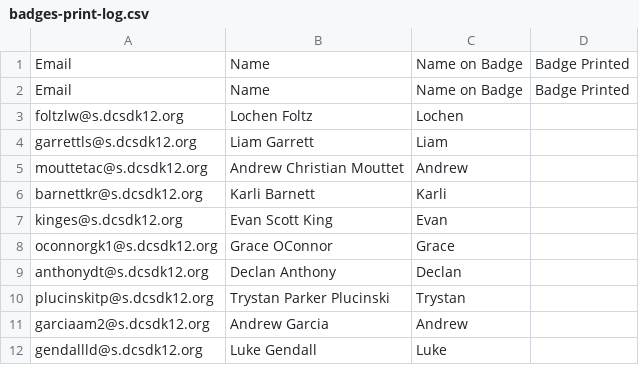
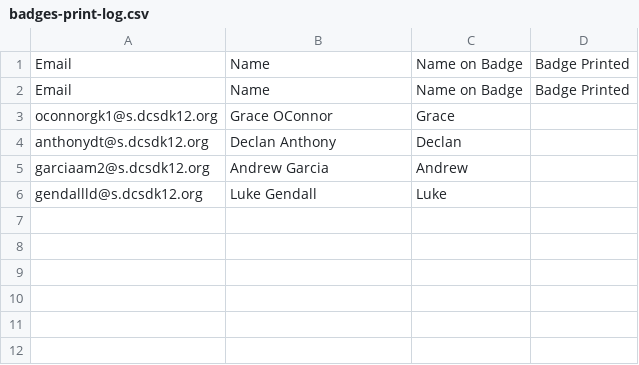
Before and after one commit to goattea/rss-game-club, a CSV file: art-assets/badges/badges-print-log.csv, drawn as a sheet.

```diff
--- a/art-assets/badges/badges-print-log.csv
+++ b/art-assets/badges/badges-print-log.csv
@@ -2,10 +2,4 @@ Email,Name,Name on Badge,Badge Printed
 Email,Name,Name on Badge,Badge Printed
-foltzlw@s.dcsdk12.org,Lochen Foltz,Lochen,
-garrettls@s.dcsdk12.org,Liam Garrett,Liam,
-mouttetac@s.dcsdk12.org,Andrew Christian Mouttet,Andrew,
-barnettkr@s.dcsdk12.org,Karli Barnett,Karli,
-kinges@s.dcsdk12.org,Evan Scott King,Evan,
 oconnorgk1@s.dcsdk12.org,Grace OConnor,Grace,
 anthonydt@s.dcsdk12.org,Declan Anthony,Declan,
-plucinskitp@s.dcsdk12.org,Trystan Parker Plucinski,Trystan,
 garciaam2@s.dcsdk12.org,Andrew Garcia,Andrew,
```
Also changed, not shown: 18 other files.
